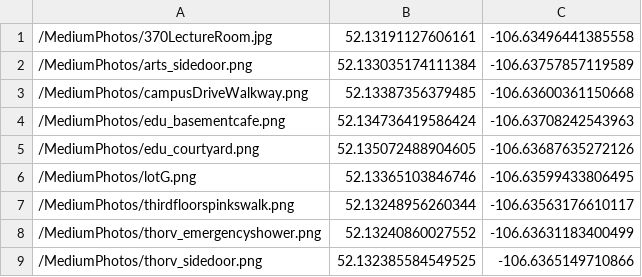
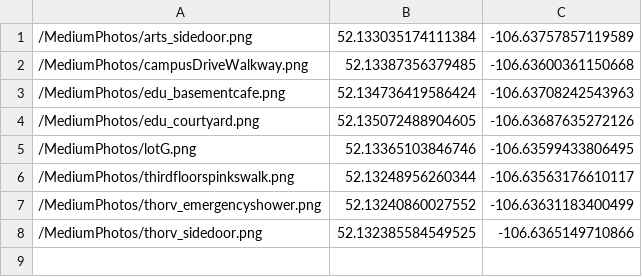
Before and after one commit to adutbeny/Usask-GeoGuessr, a CSV file: src/main/resources/MediumPictures.csv, drawn as a sheet.

```diff
--- a/src/main/resources/MediumPictures.csv
+++ b/src/main/resources/MediumPictures.csv
@@ -1,2 +1 @@
-/MediumPhotos/370LectureRoom.jpg,52.13191127606161,-106.63496441385558
 /MediumPhotos/arts_sidedoor.png,52.133035174111384,-106.63757857119589
```
Also changed, not shown: 1 other file.
